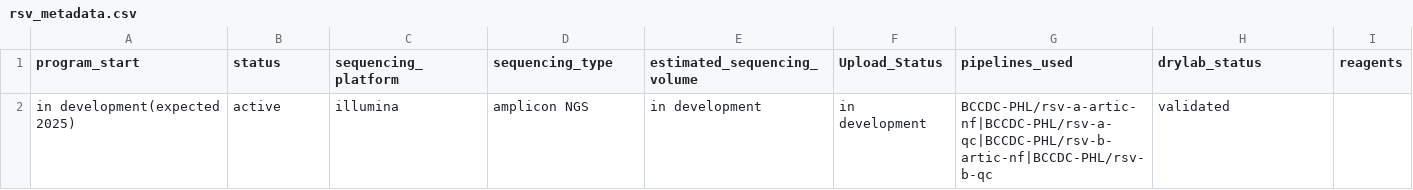
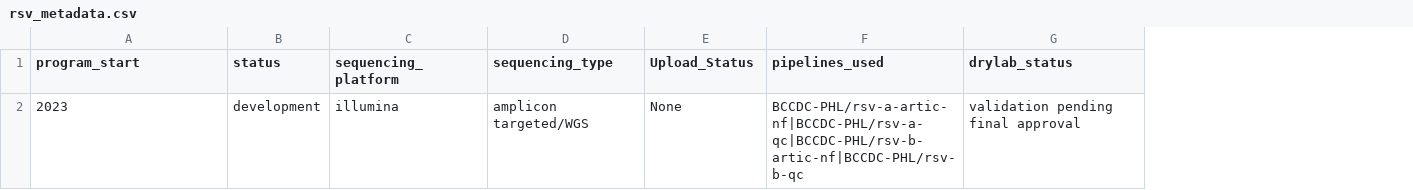
Before and after one commit to BCCDC-PHL/bioinflow, a CSV file: resources/pathogen_metadata/rsv_metadata.csv, drawn as a sheet; removed rows and columns are numbered as before the commit, all else as after; the diff names each change by its address in the sheet, - before the commit and + after, or states it on an @@ line.

Commit message:
Update rsv_metadata.csv

```diff
--- a/resources/pathogen_metadata/rsv_metadata.csv
+++ b/resources/pathogen_metadata/rsv_metadata.csv
-column E (estimated_sequencing_volume), empty
-column I (reagents), empty
-row 2: in development(expected 2025) | active | illumina | amplicon NGS | in development | in development | BCCDC-PHL/rsv-a-artic-nf|BCCDC-PHL/rsv-a-qc|BCCDC-PHL/rsv-b-artic-nf|BCCDC-PHL/rsv-b-qc | validated
+row 2: 2023 | development | illumina | amplicon targeted/WGS | None | BCCDC-PHL/rsv-a-artic-nf|BCCDC-PHL/rsv-a-qc|BCCDC-PHL/rsv-b-artic-nf|BCCDC-PHL/rsv-b-qc | validation pending final approval
```
